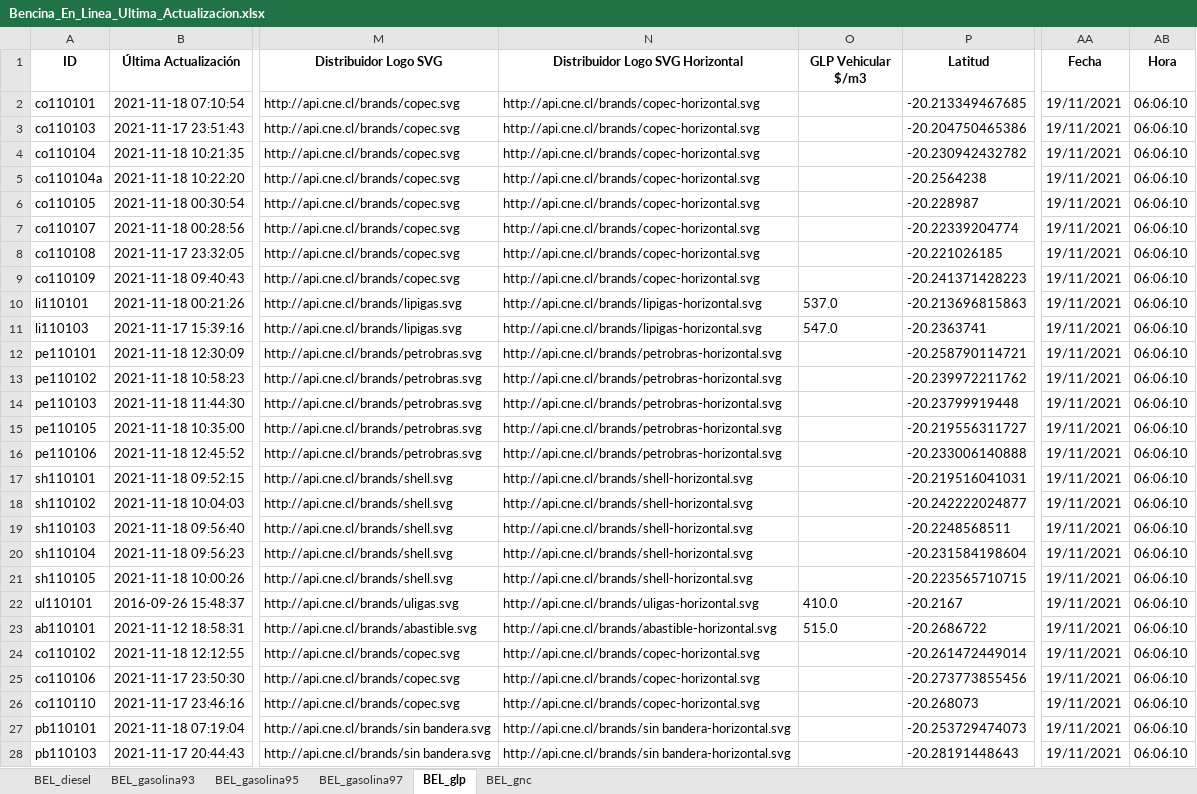
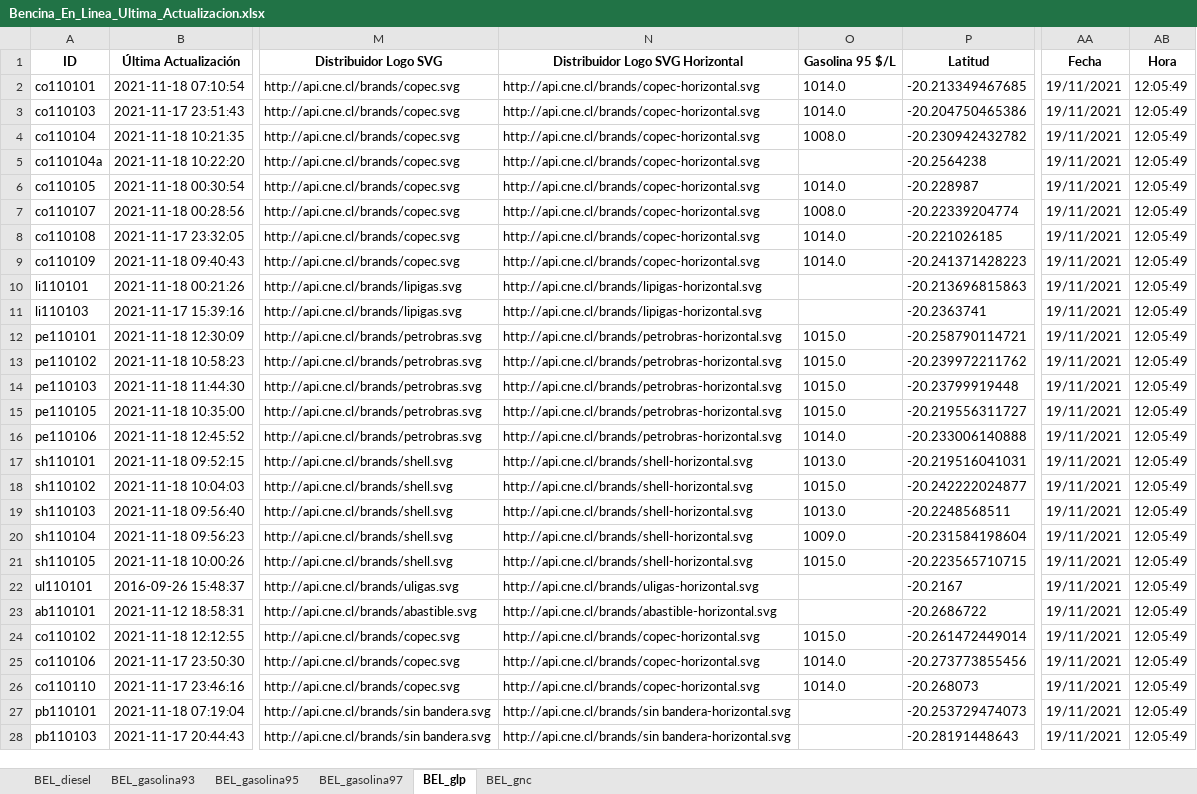
Before and after one commit to Sud-Austral/ENERGIA, an Excel workbook: Bencina_En_Linea_Ultima_Actualizacion.xlsx, sheet BEL_glp, drawn as a sheet; only a part is shown, gaps mark what is left out; values as stored, in another font and other column widths than the file's, no borders; the diff covers the shown part only; the diff names each change by its address in the sheet, - before the commit and + after, or states it on an @@ line.

```diff
--- a/Bencina_En_Linea_Ultima_Actualizacion.xlsx (sheet BEL_glp)
+++ b/Bencina_En_Linea_Ultima_Actualizacion.xlsx (sheet BEL_glp)
-O1: GLP Vehicular $/m3
+O1: Gasolina 95 $/L
-O2:O3 (Gasolina 95 $/L): (empty)
+O2:O3 (Gasolina 95 $/L): 1014.0
-AB2:AB28 (Hora): 06:06:10
+AB2:AB28 (Hora): 12:05:49
-O4 (Gasolina 95 $/L): (empty)
+O4 (Gasolina 95 $/L): 1008.0
-O6 (Gasolina 95 $/L): (empty)
+O6 (Gasolina 95 $/L): 1014.0
-O7 (Gasolina 95 $/L): (empty)
+O7 (Gasolina 95 $/L): 1008.0
-O8:O9 (Gasolina 95 $/L): (empty)
+O8:O9 (Gasolina 95 $/L): 1014.0
-O10 (Gasolina 95 $/L): 537.0
+O10 (Gasolina 95 $/L): (empty)
-O11 (Gasolina 95 $/L): 547.0
+O11 (Gasolina 95 $/L): (empty)
-O12:O15 (Gasolina 95 $/L): (empty)
+O12:O15 (Gasolina 95 $/L): 1015.0
-O16 (Gasolina 95 $/L): (empty)
+O16 (Gasolina 95 $/L): 1014.0
-O17 (Gasolina 95 $/L): (empty)
+O17 (Gasolina 95 $/L): 1013.0
-O18 (Gasolina 95 $/L): (empty)
+O18 (Gasolina 95 $/L): 1015.0
-O19 (Gasolina 95 $/L): (empty)
+O19 (Gasolina 95 $/L): 1013.0
-O20 (Gasolina 95 $/L): (empty)
+O20 (Gasolina 95 $/L): 1009.0
-O21 (Gasolina 95 $/L): (empty)
+O21 (Gasolina 95 $/L): 1015.0
-O22 (Gasolina 95 $/L): 410.0
+O22 (Gasolina 95 $/L): (empty)
-O23 (Gasolina 95 $/L): 515.0
+O23 (Gasolina 95 $/L): (empty)
-O24 (Gasolina 95 $/L): (empty)
+O24 (Gasolina 95 $/L): 1015.0
-O25:O26 (Gasolina 95 $/L): (empty)
+O25:O26 (Gasolina 95 $/L): 1014.0
```
Also changed, not shown: 44 edited cells elsewhere in this sheet, sheet BEL_gnc, sheet BEL_diesel, sheet BEL_gasolina93, sheet BEL_gasolina95, sheet BEL_gasolina97.
